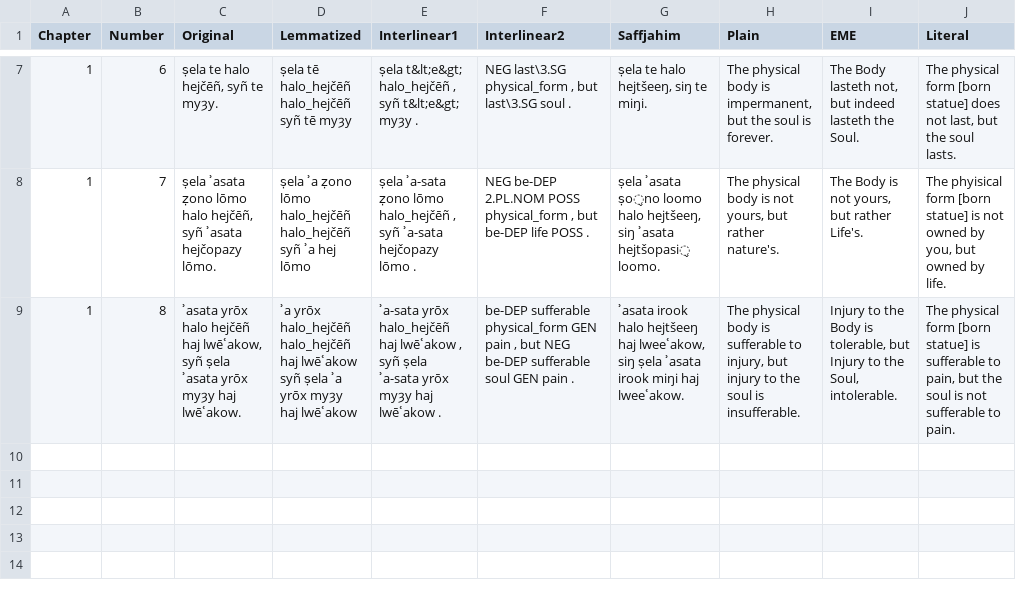
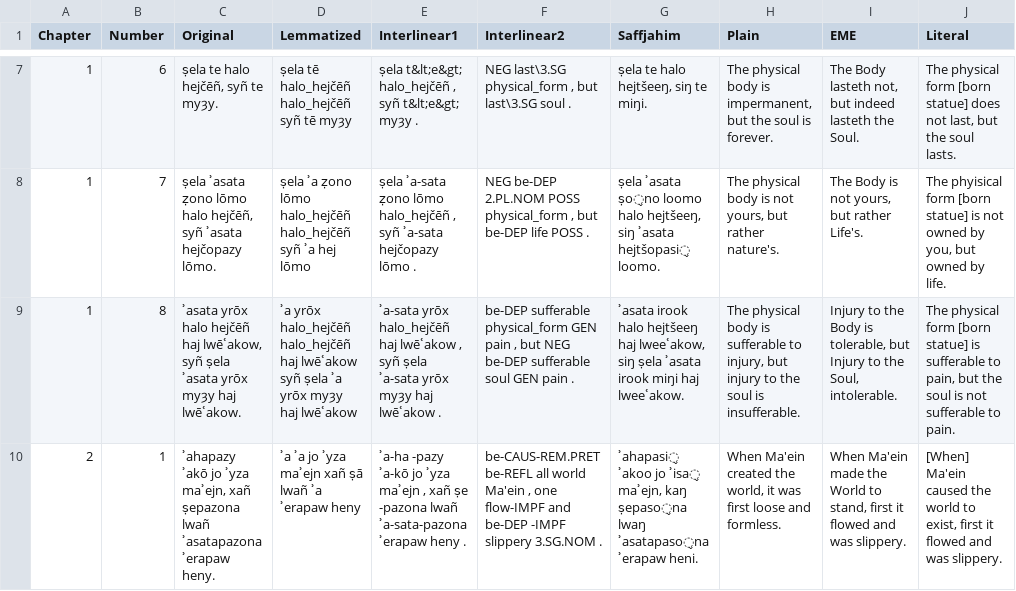
Before and after one commit to GiggyMantis/giggymantis.github.io, a CSV file: Dogha/Voslhemow_Resources/verses.csv, drawn as a sheet; only a part is shown, gaps mark what is left out; the diff names each change by its address in the sheet, - before the commit and + after, or states it on an @@ line.

Commit message:
new verse

```diff
--- a/Dogha/Voslhemow_Resources/verses.csv
+++ b/Dogha/Voslhemow_Resources/verses.csv
+row 10: 2 | 1 | ʾahapazy ʾakō jo ʾyza maʾejn, xañ ṣepazona lwañ ʾasatapazona ʾerapaw heny. | ʾa ʾa jo ʾyza maʾejn xañ ṣā lwañ ʾa ʾerapaw heny | ʾa-ha -pazy ʾa-kō jo ʾyza maʾejn , xañ ṣe -pazona lwañ ʾa-sata-pazona ʾerapaw heny . | be-CAUS-REM.PRET be-REFL all world Ma'ein , one flow-IMPF and be-DEP -IMPF slippery 3.SG.NOM . | ʾahapasi̬ ʾakoo jo ʾisa̬ maʾejn, kaŋ ṣepaso̬na lwaŋ ʾasatapaso̬na ʾerapaw heni. | When Ma'ein created the world, it was first loose and formless. | When Ma'ein made the World to stand, first it flowed and was slippery. | [When] Ma'ein caused the world to exist, first it flowed and was slippery.
```
Also changed, not shown: 1 other file.
